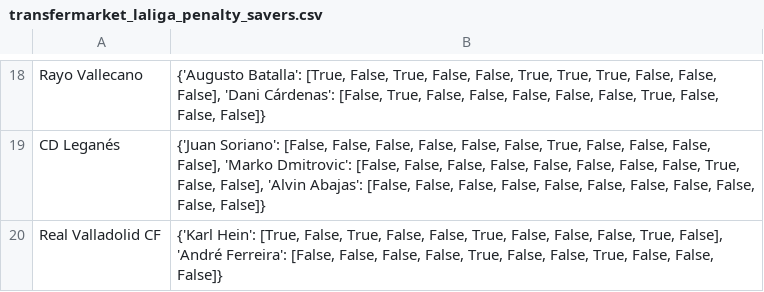
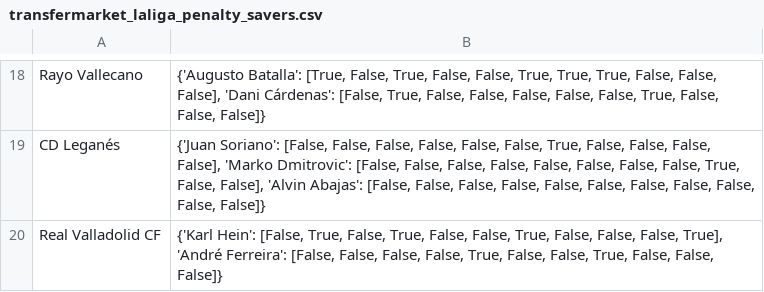
Before and after one commit to pabloroldan98/knapsack-football-formations, a CSV file: csv_files/transfermarket_laliga_penalty_savers.csv, drawn as a sheet; only a part is shown, gaps mark what is left out.

```diff
--- a/csv_files/transfermarket_laliga_penalty_savers.csv
+++ b/csv_files/transfermarket_laliga_penalty_savers.csv
@@ -19,2 +19,2 @@ Rayo Vallecano,"{'Augusto Batalla': [True, False, True, False, False, True, True
 CD Leganés,"{'Juan Soriano': [False, False, False, False, False, False, True, False, False, False, False], 'Marko Dmitrovic': [False, False, False, False, False, False, False, False, True, False, False], 'Alvin Abajas': [False, False, False, False, False, False, False, False, False, False, False]}"
-Real Valladolid CF,"{'Karl Hein': [True, False, True, False, False, True, False, False, False, True, False], 'André Ferreira': [False, False, False, False, True, False, False, True, False, False, False]}"
+Real Valladolid CF,"{'Karl Hein': [False, True, False, True, False, False, True, False, False, False, True], 'André Ferreira': [False, False, False, False, True, False, False, True, False, False, False]}"
```
Also changed, not shown: csv_files/transfermarket_laliga_penalty_takers_OLD.csv, 6 other files.
